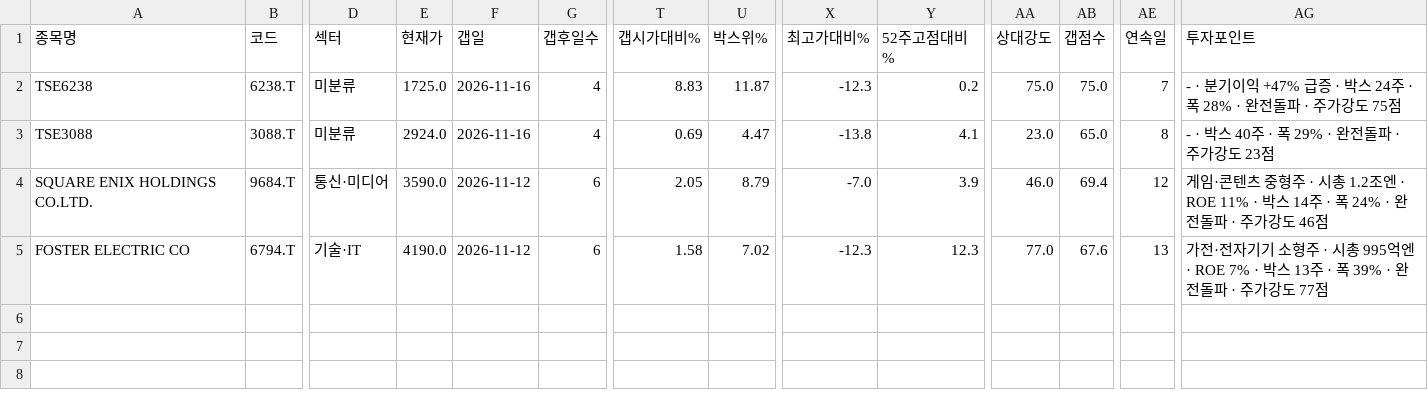
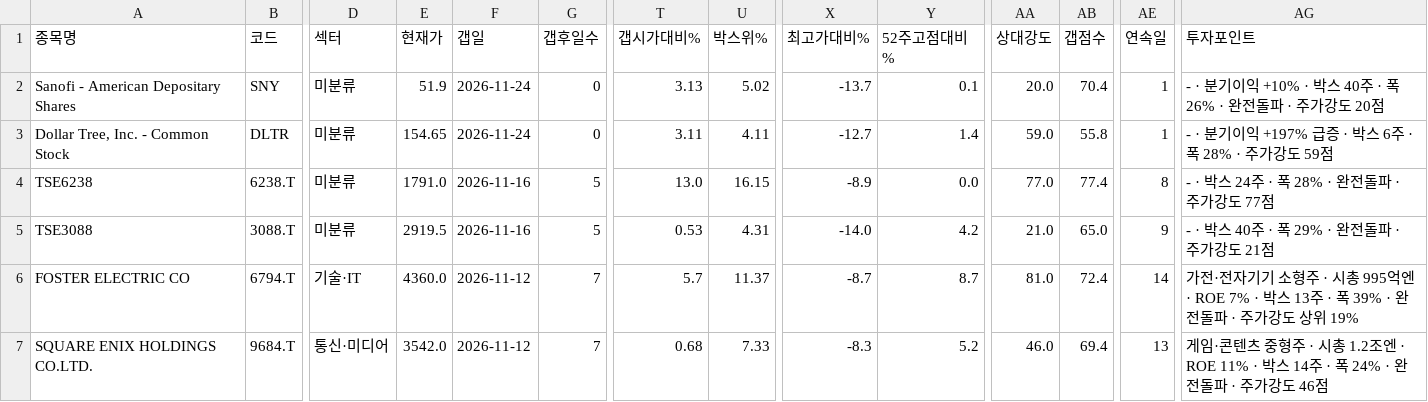
Before and after one commit to chkchp0702-spec/Gap, a CSV file: results/list0_gap_fresh.csv, drawn as a sheet; only a part is shown, gaps mark what is left out; removed rows and columns are numbered as before the commit, all else as after; rows hold the shown columns only; the diff names each change by its address in the sheet, - before the commit and + after, or states it on an @@ line.

```diff
--- a/results/list0_gap_fresh.csv
+++ b/results/list0_gap_fresh.csv
+row 2: Sanofi - American Depositary Shares | SNY | 미분류 | 51.9 | 2026-11-24 | 0 | 3.13 | 5.02 | -13.7 | 0.1 | 20.0 | 70.4 | 1 | - · 분기이익 +10% · 박스 40주 · 폭 26% · 완전돌파 · 주가강도 20점
+row 3: Dollar Tree, Inc. - Common Stock | DLTR | 미분류 | 154.65 | 2026-11-24 | 0 | 3.11 | 4.11 | -12.7 | 1.4 | 59.0 | 55.8 | 1 | - · 분기이익 +197% 급증 · 박스 6주 · 폭 28% · 주가강도 59점
-E4 (현재가): 1725.0
+E4 (현재가): 1791.0
-G4:G5 (갭후일수): 4
+G4:G5 (갭후일수): 5
-T4 (갭시가대비%): 8.83
+T4 (갭시가대비%): 13.0
-U4 (박스위%): 11.87
+U4 (박스위%): 16.15
-X4 (최고가대비%): -12.3
+X4 (최고가대비%): -8.9
-Y4 (52주고점대비%): 0.2
+Y4 (52주고점대비%): 0.0
-AA4 (상대강도): 75.0
+AA4 (상대강도): 77.0
-AB4 (갭점수): 75.0
+AB4 (갭점수): 77.4
-AE4 (연속일): 7
+AE4 (연속일): 8
-AG4 (투자포인트): - · 분기이익 +47% 급증 · 박스 24주 · 폭 28% · 완전돌파 · 주가강도 75점
+AG4 (투자포인트): - · 박스 24주 · 폭 28% · 완전돌파 · 주가강도 77점
-E5 (현재가): 2924.0
+E5 (현재가): 2919.5
-T5 (갭시가대비%): 0.69
+T5 (갭시가대비%): 0.53
-U5 (박스위%): 4.47
+U5 (박스위%): 4.31
-X5 (최고가대비%): -13.8
+X5 (최고가대비%): -14.0
-Y5 (52주고점대비%): 4.1
+Y5 (52주고점대비%): 4.2
-AA5 (상대강도): 23.0
+AA5 (상대강도): 21.0
-AE5 (연속일): 8
+AE5 (연속일): 9
-AG5 (투자포인트): - · 박스 40주 · 폭 29% · 완전돌파 · 주가강도 23점
+AG5 (투자포인트): - · 박스 40주 · 폭 29% · 완전돌파 · 주가강도 21점
+row 6: FOSTER ELECTRIC CO | 6794.T | 기술·IT | 4360.0 | 2026-11-12 | 7 | 5.7 | 11.37 | -8.7 | 8.7 | 81.0 | 72.4 | 14 | 가전·전자기기 소형주 · 시총 995억엔 · ROE 7% · 박스 13주 · 폭 39% · 완전돌파 · 주가강도 상위 19%
-E7 (현재가): 3590.0
+E7 (현재가): 3542.0
-G7 (갭후일수): 6
+G7 (갭후일수): 7
-T7 (갭시가대비%): 2.05
+T7 (갭시가대비%): 0.68
-U7 (박스위%): 8.79
+U7 (박스위%): 7.33
-X7 (최고가대비%): -7.0
+X7 (최고가대비%): -8.3
-Y7 (52주고점대비%): 3.9
+Y7 (52주고점대비%): 5.2
-AE7 (연속일): 12
+AE7 (연속일): 13
-row 5: FOSTER ELECTRIC CO | 6794.T | 기술·IT | 4190.0 | 2026-11-12 | 6 | 1.58 | 7.02 | -12.3 | 12.3 | 77.0 | 67.6 | 13 | 가전·전자기기 소형주 · 시총 995억엔 · ROE 7% · 박스 13주 · 폭 39% · 완전돌파 · 주가강도 77점
```
Also changed, not shown: results/list1_gap.csv, results/list2_canslim_gap.csv, 8 other files.
